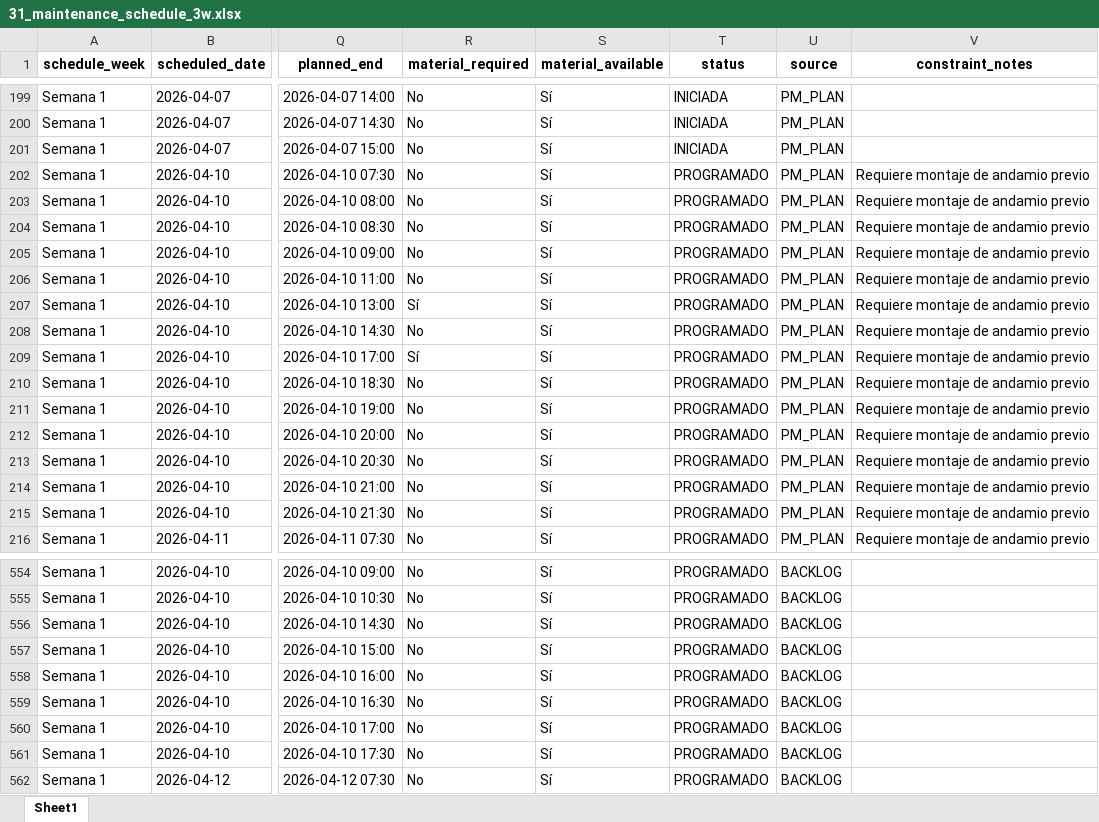
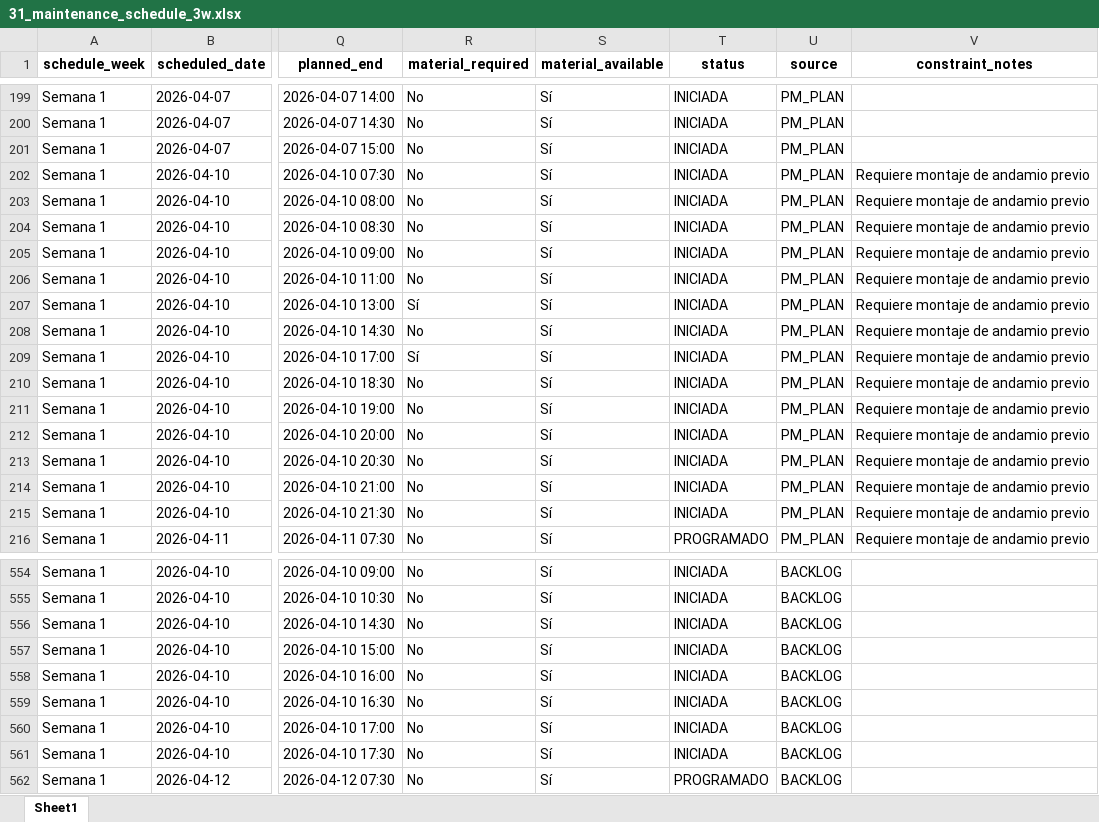
Before and after one commit to TobbenTT/ams-monorepo-sonar, an Excel workbook: seed_data/31_maintenance_schedule_3w.xlsx, sheet Sheet1, drawn as a sheet; only a part is shown, gaps mark what is left out; values as stored, in another font and other column widths than the file's, no borders; the diff covers the shown part only; the diff names each change by its address in the sheet, - before the commit and + after, or states it on an @@ line.

```diff
--- a/seed_data/31_maintenance_schedule_3w.xlsx (sheet Sheet1)
+++ b/seed_data/31_maintenance_schedule_3w.xlsx (sheet Sheet1)
-T202:T215 (status): PROGRAMADO
+T202:T215 (status): INICIADA
-T554:T561 (status): PROGRAMADO
+T554:T561 (status): INICIADA
```
Also changed, not shown: 135 edited cells elsewhere in this sheet, seed_data/23_active_backlog.xlsx, seed_data/24_notifications.xlsx, 21 other files.
